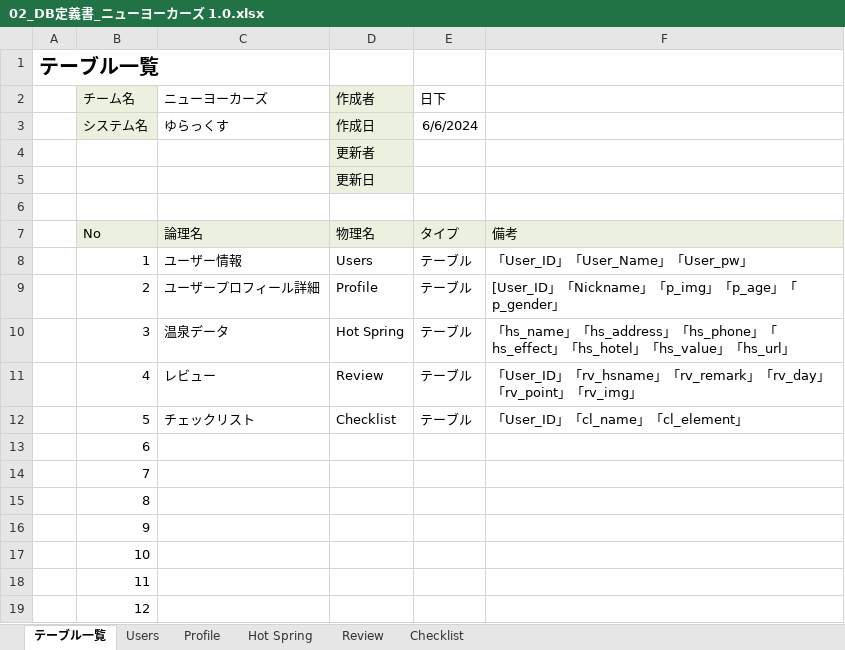
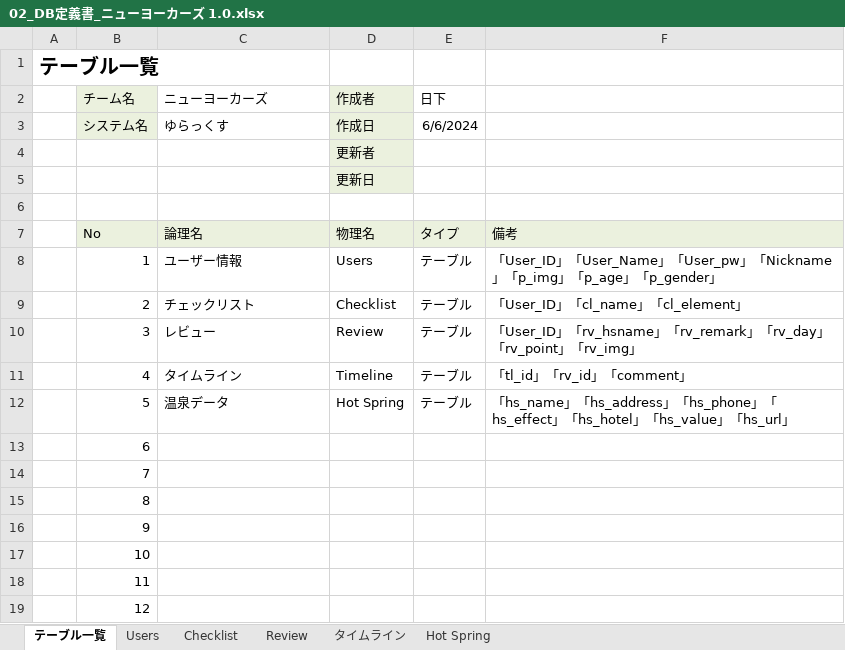
Before and after one commit to plusdojo2024/E1, an Excel workbook: doc/12_外部設計/02_DB定義書_ニューヨーカーズ 1.0.xlsx, sheet テーブル一覧, drawn as a sheet; only a part is shown; values as stored, in another font and other column widths than the file's, no borders; the diff names each change by its address in the sheet, - before the commit and + after, or states it on an @@ line.

```diff
--- a/doc/12_外部設計/02_DB定義書_ニューヨーカーズ 1.0.xlsx (sheet テーブル一覧)
+++ b/doc/12_外部設計/02_DB定義書_ニューヨーカーズ 1.0.xlsx (sheet テーブル一覧)
-sheet tab: Profile
+sheet tab: タイムライン
@@ sheet tab order changed: テーブル一覧 | Users | Checklist | Review | タイムライン | Hot Spring @@
-F8: …User_pw」
+F8: …User_pw」「Nickname」「p_img」「p_age」「p_gender」
-C9 (ニューヨーカーズ): ユーザープロフィール詳細
+C9 (ニューヨーカーズ): チェックリスト
-D9 (作成者): Profile
+D9 (作成者): Checklist
-F9: [User_ID」「Nickname」「p_img」「p_age」「p_gender」
+F9: 「User_ID」「cl_name」「cl_element」
-C10 (ニューヨーカーズ): 温泉データ
+C10 (ニューヨーカーズ): レビュー
-D10 (作成者): Hot Spring
+D10 (作成者): Review
-F10: 「hs_name」「hs_address」「hs_phone」「hs_effect」「hs_hotel」「hs_value」「hs_url」
+F10: 「User_ID」「rv_hsname」「rv_remark」「rv_day」「rv_point」「rv_img」
-C11 (ニューヨーカーズ): レビュー
+C11 (ニューヨーカーズ): タイムライン
-D11 (作成者): Review
+D11 (作成者): Timeline
-F11: 「User_ID」「rv_hsname」「rv_remark」「rv_day」「rv_point」「rv_img」
+F11: 「tl_id」「rv_id」「comment」
-C12 (ニューヨーカーズ): チェックリスト
+C12 (ニューヨーカーズ): 温泉データ
-D12 (作成者): Checklist
+D12 (作成者): Hot Spring
-F12: 「User_ID」「cl_name」「cl_element」
+F12: 「hs_name」「hs_address」「hs_phone」「hs_effect」「hs_hotel」「hs_value」「hs_url」
```
Also changed, not shown: sheet Review, sheet Users, sheet Checklist, sheet Hot Spring, formulas that keep their value.
